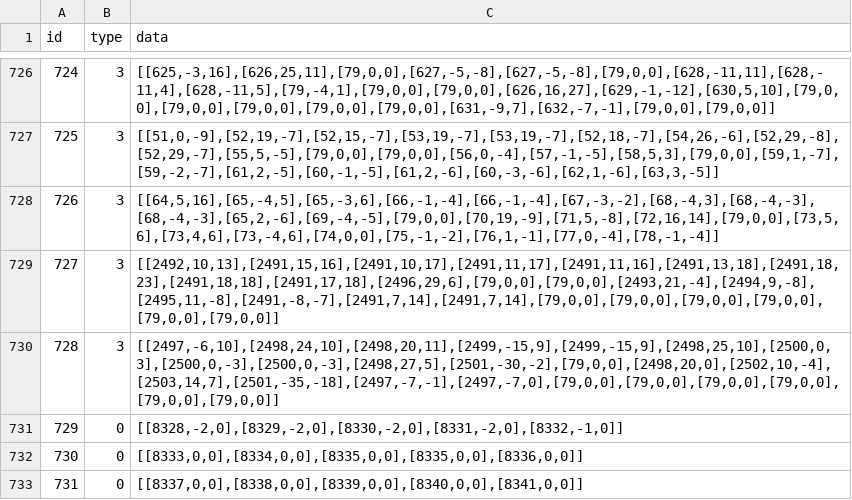
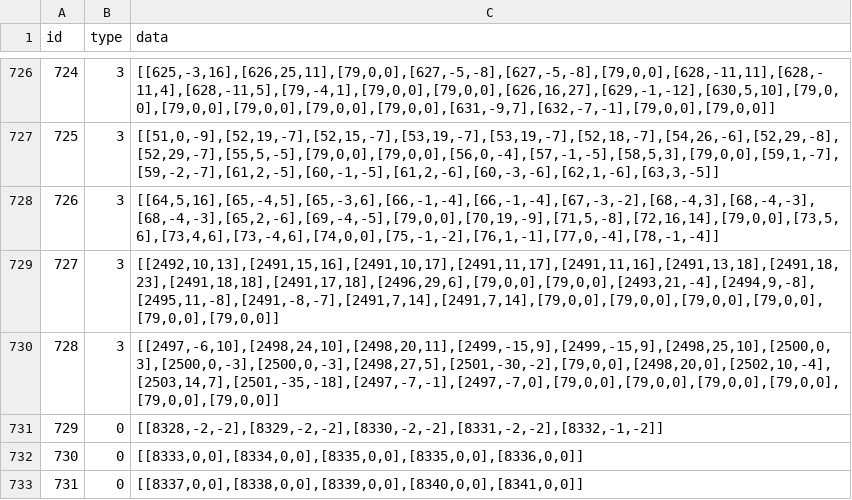
Before and after one commit to tanduong43/GameHTTH, a CSV file: DataDeploy/parts.csv, drawn as a sheet; only a part is shown, gaps mark what is left out.

```diff
--- a/DataDeploy/parts.csv
+++ b/DataDeploy/parts.csv
@@ -730,3 +730,3 @@ id,type,data
 728,3,"[[2497,-6,10],[2498,24,10],[2498,20,11],[2499,-15,9],[2499,-15,9],[2498,25,10],[2500,0,3],[2500,0,-3],[2500,0,-3],[2498,27,5],[2501,-30,-2],[79,0,0],[2498,20,0],[2502,10,-4],[2503,14,7],[2501,-35,-18],[2497,-7,-1],[2497,-7,0],[79,0,0],[79,0,0],[79,0,0],[79,0,0],[79,0,0],[79,0,0]]"
-729,0,"[[8328,-2,0],[8329,-2,0],[8330,-2,0],[8331,-2,0],[8332,-1,0]]"
+729,0,"[[8328,-2,-2],[8329,-2,-2],[8330,-2,-2],[8331,-2,-2],[8332,-1,-2]]"
 730,0,"[[8333,0,0],[8334,0,0],[8335,0,0],[8335,0,0],[8336,0,0]]"
```
Also changed, not shown: DataDeploy/item4.csv, 16 other files.
